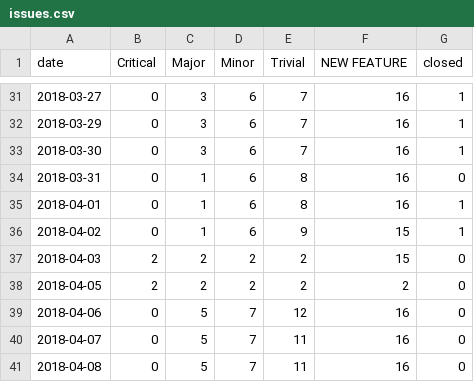
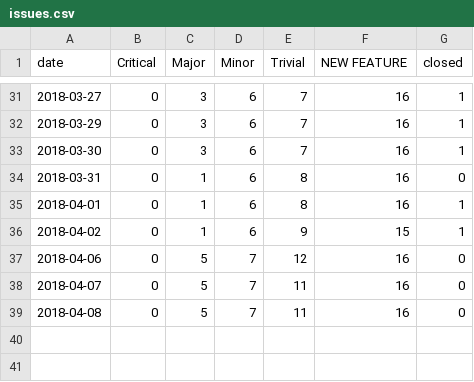
Before and after one commit to datopian/datahub-qa, a CSV file: data/issues.csv, drawn as a sheet; only a part is shown, gaps mark what is left out.

Commit message:
fix data

```diff
--- a/data/issues.csv
+++ b/data/issues.csv
@@ -36,4 +36,2 @@ date,Critical,Major,Minor,Trivial,NEW FEATURE,closed
 2018-04-02,0,1,6,9,15,1
-2018-04-03,2,2,2,2,15,0
-2018-04-05,2,2,2,2,2,0
 2018-04-06,0,5,7,12,16,0
```
